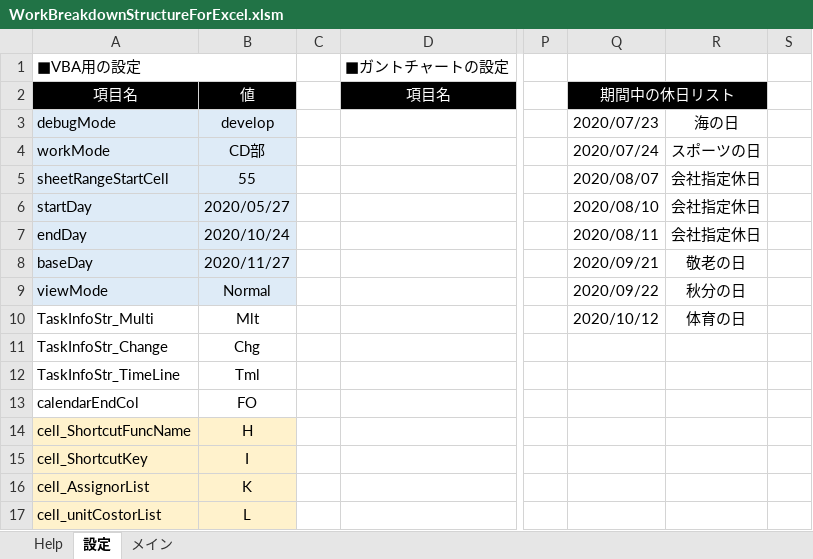
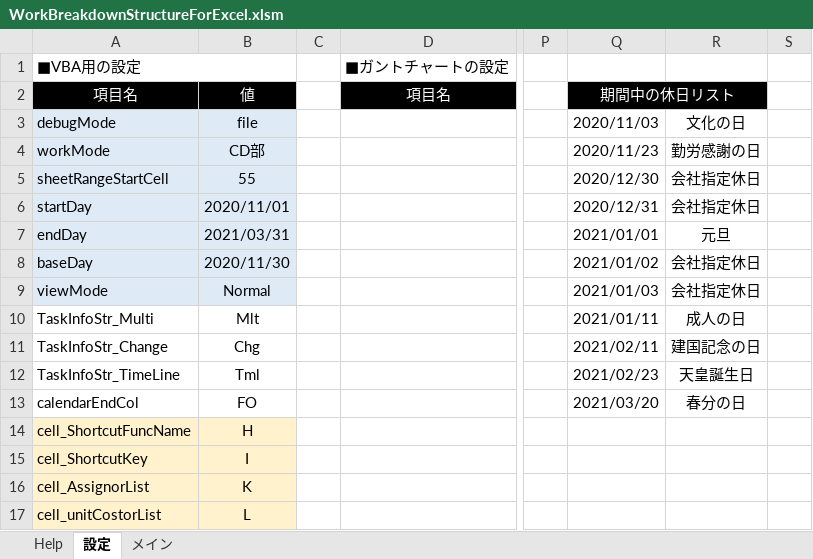
Before and after one commit to bkoizumi/WBS, an Excel workbook: WorkBreakdownStructureForExcel.xlsm, sheet 設定, drawn as a sheet; only a part is shown, gaps mark what is left out; values as stored, in another font and other column widths than the file's, no borders; the diff names each change by its address in the sheet, - before the commit and + after, or states it on an @@ line.

Commit message:
バグ修正
天皇誕生日の祝日修正
オプション値登録バグ修正

```diff
--- a/WorkBreakdownStructureForExcel.xlsm (sheet 設定)
+++ b/WorkBreakdownStructureForExcel.xlsm (sheet 設定)
-B3: develop
+B3: file
-Q3: 2020/07/23
+Q3: 2020/11/03
-R3: 海の日
+R3: 文化の日
-Q4: 2020/07/24
+Q4: 2020/11/23
-R4: スポーツの日
+R4: 勤労感謝の日
-Q5: 2020/08/07
+Q5: 2020/12/30
-B6: 2020/05/27
+B6: 2020/11/01
-Q6: 2020/08/10
+Q6: 2020/12/31
-B7: 2020/10/24
+B7: 2021/03/31
-Q7: 2020/08/11
+Q7: 2021/01/01
-R7: 会社指定休日
+R7: 元旦
-B8: 2020/11/27
+B8: 2020/11/30
-Q8: 2020/09/21
+Q8: 2021/01/02
-R8: 敬老の日
+R8: 会社指定休日
-Q9: 2020/09/22
+Q9: 2021/01/03
-R9: 秋分の日
+R9: 会社指定休日
-Q10: 2020/10/12
+Q10: 2021/01/11
-R10: 体育の日
+R10: 成人の日
-Q11: (empty)
+Q11: 2021/02/11
-R11: (empty)
+R11: 建国記念の日
-Q12: (empty)
+Q12: 2021/02/23
-R12: (empty)
+R12: 天皇誕生日
-Q13: (empty)
+Q13: 2021/03/20
-R13: (empty)
+R13: 春分の日
```
Also changed, not shown: sheet メイン, hidden cells, 14 other files.
